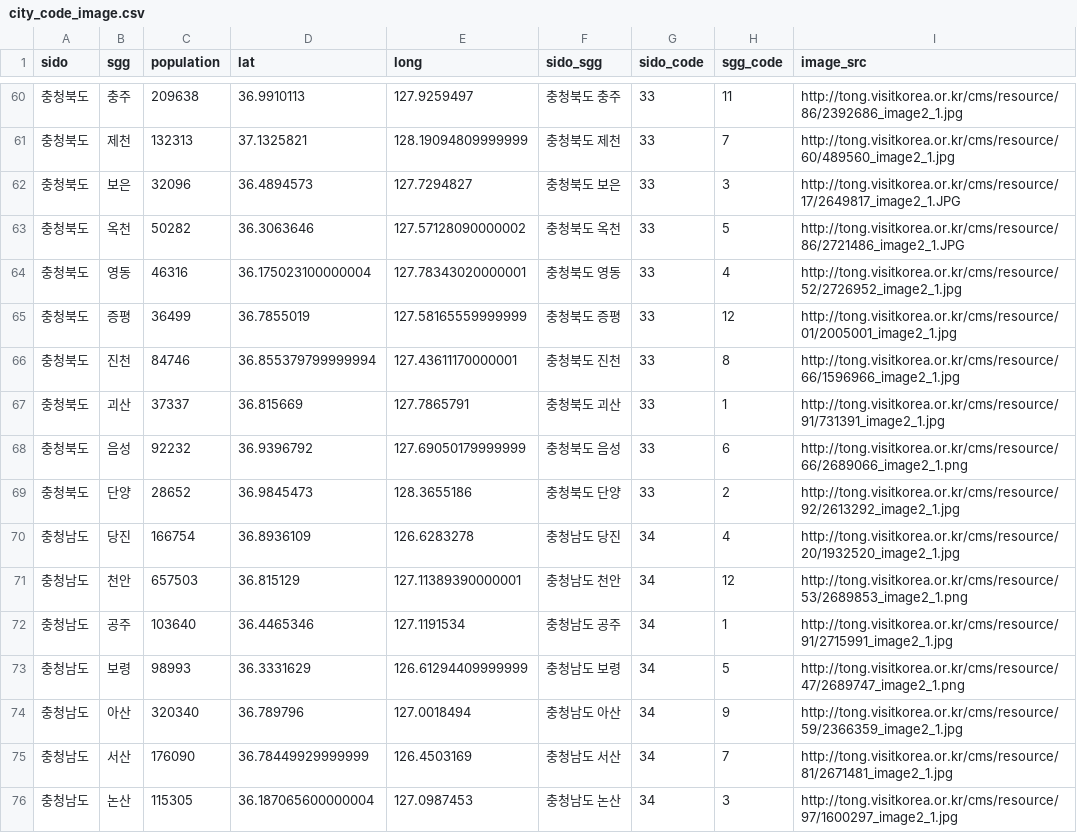
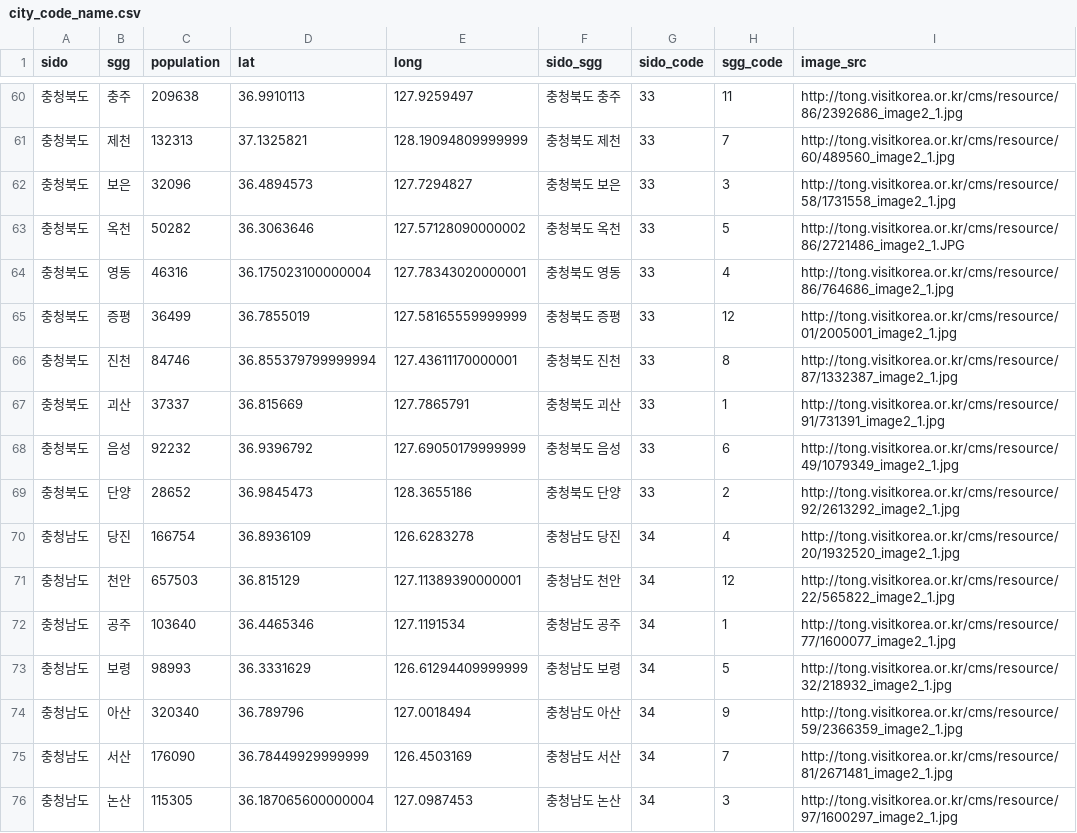
Before and after one commit to forrestpark/adonde.kr, a CSV file: data/city/city_code_name.csv (was data/city/city_code_image.csv), drawn as a sheet; only a part is shown, gaps mark what is left out; the diff covers the shown part only.

Commit message:
edited image src attribut

```diff
--- a/data/city/city_code_image.csv
+++ b/data/city/city_code_name.csv
@@ -61,14 +61,14 @@ sido,sgg,population,lat,long,sido_sgg,sido_code,sgg_code,image_src
 충청북도,제천,132313,37.1325821,128.19094809999999,충청북도 제천,33,7,http://tong.visitkorea.or.kr/cms/resource/60/489560_image2_1.jpg
-충청북도,보은,32096,36.4894573,127.7294827,충청북도 보은,33,3,http://tong.visitkorea.or.kr/cms/resource/17/2649817_image2_1.JPG
+충청북도,보은,32096,36.4894573,127.7294827,충청북도 보은,33,3,http://tong.visitkorea.or.kr/cms/resource/58/1731558_image2_1.jpg
 충청북도,옥천,50282,36.3063646,127.57128090000002,충청북도 옥천,33,5,http://tong.visitkorea.or.kr/cms/resource/86/2721486_image2_1.JPG
-충청북도,영동,46316,36.175023100000004,127.78343020000001,충청북도 영동,33,4,http://tong.visitkorea.or.kr/cms/resource/52/2726952_image2_1.jpg
+충청북도,영동,46316,36.175023100000004,127.78343020000001,충청북도 영동,33,4,http://tong.visitkorea.or.kr/cms/resource/86/764686_image2_1.jpg
 충청북도,증평,36499,36.7855019,127.58165559999999,충청북도 증평,33,12,http://tong.visitkorea.or.kr/cms/resource/01/2005001_image2_1.jpg
-충청북도,진천,84746,36.855379799999994,127.43611170000001,충청북도 진천,33,8,http://tong.visitkorea.or.kr/cms/resource/66/1596966_image2_1.jpg
+충청북도,진천,84746,36.855379799999994,127.43611170000001,충청북도 진천,33,8,http://tong.visitkorea.or.kr/cms/resource/87/1332387_image2_1.jpg
 충청북도,괴산,37337,36.815669,127.7865791,충청북도 괴산,33,1,http://tong.visitkorea.or.kr/cms/resource/91/731391_image2_1.jpg
-충청북도,음성,92232,36.9396792,127.69050179999999,충청북도 음성,33,6,http://tong.visitkorea.or.kr/cms/resource/66/2689066_image2_1.png
+충청북도,음성,92232,36.9396792,127.69050179999999,충청북도 음성,33,6,http://tong.visitkorea.or.kr/cms/resource/49/1079349_image2_1.jpg
 충청북도,단양,28652,36.9845473,128.3655186,충청북도 단양,33,2,http://tong.visitkorea.or.kr/cms/resource/92/2613292_image2_1.jpg
 충청남도,당진,166754,36.8936109,126.6283278,충청남도 당진,34,4,http://tong.visitkorea.or.kr/cms/resource/20/1932520_image2_1.jpg
-충청남도,천안,657503,36.815129,127.11389390000001,충청남도 천안,34,12,http://tong.visitkorea.or.kr/cms/resource/53/2689853_image2_1.png
-충청남도,공주,103640,36.4465346,127.1191534,충청남도 공주,34,1,http://tong.visitkorea.or.kr/cms/resource/91/2715991_image2_1.jpg
-충청남도,보령,98993,36.3331629,126.61294409999999,충청남도 보령,34,5,http://tong.visitkorea.or.kr/cms/resource/47/2689747_image2_1.png
+충청남도,천안,657503,36.815129,127.11389390000001,충청남도 천안,34,12,http://tong.visitkorea.or.kr/cms/resource/22/565822_image2_1.jpg
+충청남도,공주,103640,36.4465346,127.1191534,충청남도 공주,34,1,http://tong.visitkorea.or.kr/cms/resource/77/1600077_image2_1.jpg
+충청남도,보령,98993,36.3331629,126.61294409999999,충청남도 보령,34,5,http://tong.visitkorea.or.kr/cms/resource/32/218932_image2_1.jpg
 충청남도,아산,320340,36.789796,127.0018494,충청남도 아산,34,9,http://tong.visitkorea.or.kr/cms/resource/59/2366359_image2_1.jpg
```
Also changed, not shown: 37 edited cells elsewhere in this file, 1 other file.
